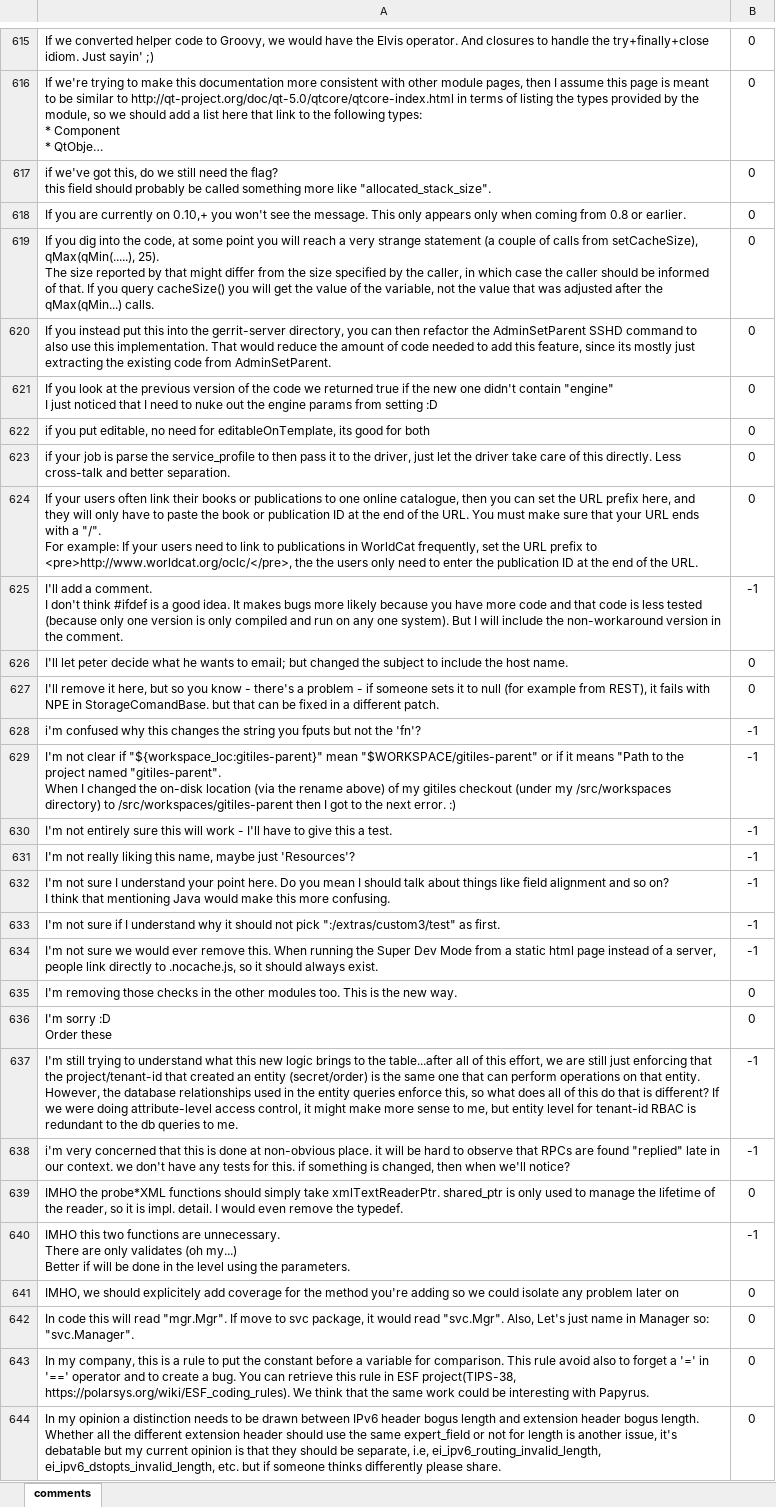
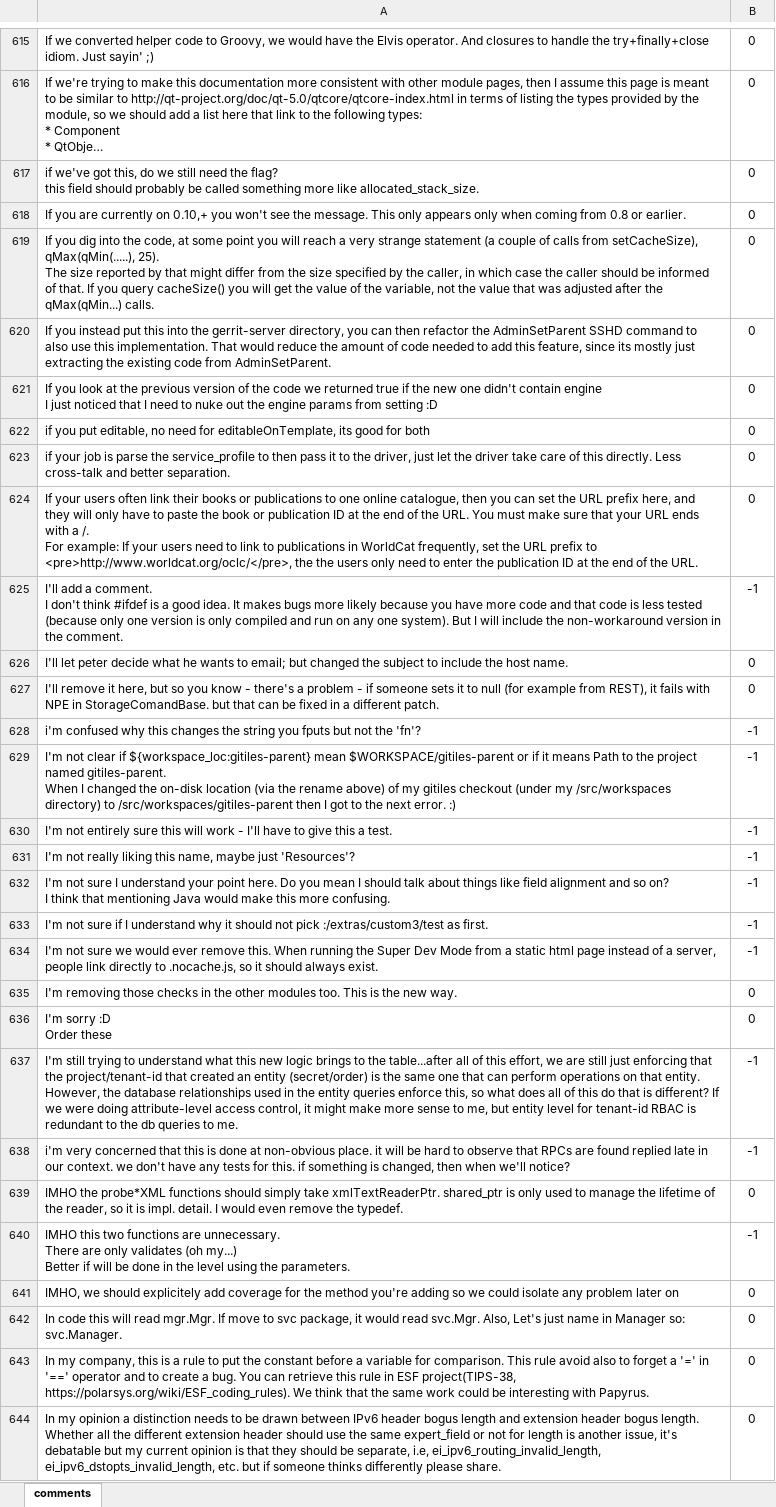
Before and after one commit to amiangshu/SentiSE, an Excel workbook: src/oracle.xlsx, sheet comments, drawn as a sheet; only a part is shown, gaps mark what is left out; long unchanged cells end in …; values as stored, in another font and other column widths than the file's, no borders; ↵ is a line break in a cell; the diff covers the shown part only; the diff names each change by its address in the sheet, - before the commit and + after, or states it on an @@ line.

```diff
--- a/src/oracle.xlsx (sheet comments)
+++ b/src/oracle.xlsx (sheet comments)
-A617: …more like "allocated_stack_size".
+A617: …more like allocated_stack_size.
-A621: …didn't contain "engine" ↵ I just…
+A621: …didn't contain engine ↵ I just…
-A624: …with a "/". ↵ For example:…
+A624: …with a /. ↵ For example:…
-A629: …clear if "${workspace_loc:gitiles-parent}" mean "$WORKSPACE/gitiles-parent" or if it means "Path to the project named "gitiles-parent". ↵ When I…
+A629: …clear if ${workspace_loc:gitiles-parent} mean $WORKSPACE/gitiles-parent or if it means Path to the project named gitiles-parent. ↵ When I…
-A633: …not pick ":/extras/custom3/test" as first.
+A633: …not pick :/extras/custom3/test as first.
-A638: …are found "replied" late in…
+A638: …are found replied late in…
-A642: …will read "mgr.Mgr". If move to svc package, it would read "svc.Mgr". Also, Let's just name in Manager so: "svc.Manager".
+A642: …will read mgr.Mgr. If move to svc package, it would read svc.Mgr. Also, Let's just name in Manager so: svc.Manager.
```
Also changed, not shown: 215 edited cells elsewhere in this sheet, 9 other files.
